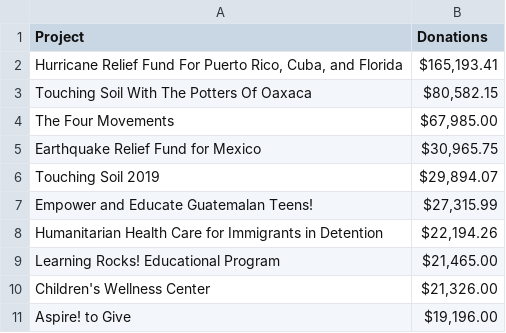
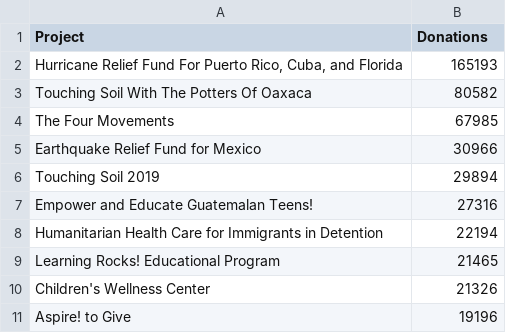
Before and after one commit to juliafredenburg/juliafredenburg.github.io, a CSV file: hipgive/projects/top_projects/top_projects.csv, drawn as a sheet.

Commit message:
updated data

```diff
--- a/hipgive/projects/top_projects/top_projects.csv
+++ b/hipgive/projects/top_projects/top_projects.csv
@@ -1,11 +1,11 @@
 Project,Donations
-"Hurricane Relief Fund For Puerto Rico, Cuba, and Florida","$165,193.41"
-Touching Soil With The Potters Of Oaxaca,"$80,582.15"
-The Four Movements,"$67,985.00"
-Earthquake Relief Fund for Mexico,"$30,965.75"
-Touching Soil 2019,"$29,894.07"
-Empower and Educate Guatemalan Teens!,"$27,315.99"
-Humanitarian Health Care for Immigrants in Detention,"$22,194.26"
-Learning Rocks! Educational Program,"$21,465.00"
-Children's Wellness Center,"$21,326.00"
-Aspire! to Give,"$19,196.00"
+"Hurricane Relief Fund For Puerto Rico, Cuba, and Florida",165193
+Touching Soil With The Potters Of Oaxaca,80582
+The Four Movements,67985
+Earthquake Relief Fund for Mexico,30966
+Touching Soil 2019,29894
+Empower and Educate Guatemalan Teens!,27316
+Humanitarian Health Care for Immigrants in Detention,22194
+Learning Rocks! Educational Program,21465
+Children's Wellness Center,21326
+Aspire! to Give,19196
```
